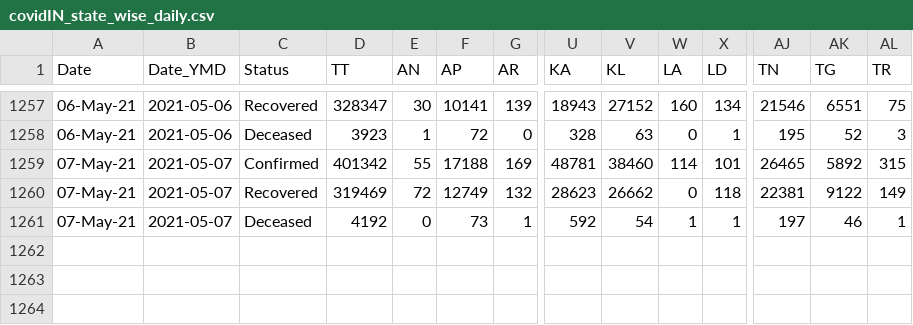
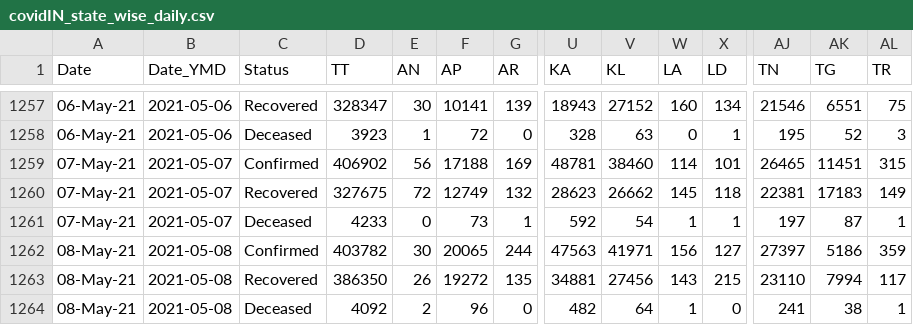
Before and after one commit to arya46/Covid-19-EDA, a CSV file: data/covidIN_state_wise_daily.csv, drawn as a sheet; only a part is shown, gaps mark what is left out; rows hold the shown columns only; the diff names each change by its address in the sheet, - before the commit and + after, or states it on an @@ line.

Commit message:
data updated on - Sun May  9 05:41:17 UTC 2021

```diff
--- a/data/covidIN_state_wise_daily.csv
+++ b/data/covidIN_state_wise_daily.csv
-D1259 (TT): 401342
+D1259 (TT): 406902
-E1259 (AN): 55
+E1259 (AN): 56
-AK1259 (TG): 5892
+AK1259 (TG): 11451
-D1260 (TT): 319469
+D1260 (TT): 327675
-W1260 (LA): 0
+W1260 (LA): 145
-AK1260 (TG): 9122
+AK1260 (TG): 17183
-D1261 (TT): 4192
+D1261 (TT): 4233
-AK1261 (TG): 46
+AK1261 (TG): 87
+row 1262: 08-May-21 | 2021-05-08 | Confirmed | 403782 | 30 | 20065 | 244 | 47563 | 41971 | 156 | 127 | 27397 | 5186 | 359
+row 1263: 08-May-21 | 2021-05-08 | Recovered | 386350 | 26 | 19272 | 135 | 34881 | 27456 | 143 | 215 | 23110 | 7994 | 117
+row 1264: 08-May-21 | 2021-05-08 | Deceased | 4092 | 2 | 96 | 0 | 482 | 64 | 1 | 0 | 241 | 38 | 1
```
Also changed, not shown: data/cases_ts.csv, data/covidIN_districtwise_current.csv, 3 other files.
